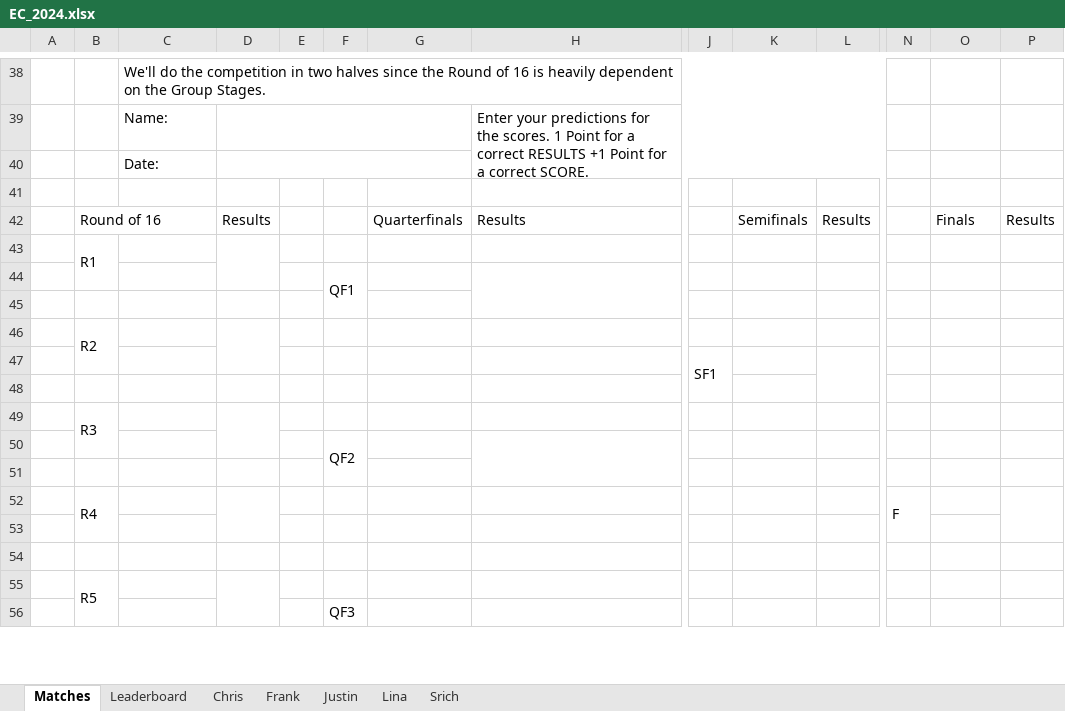
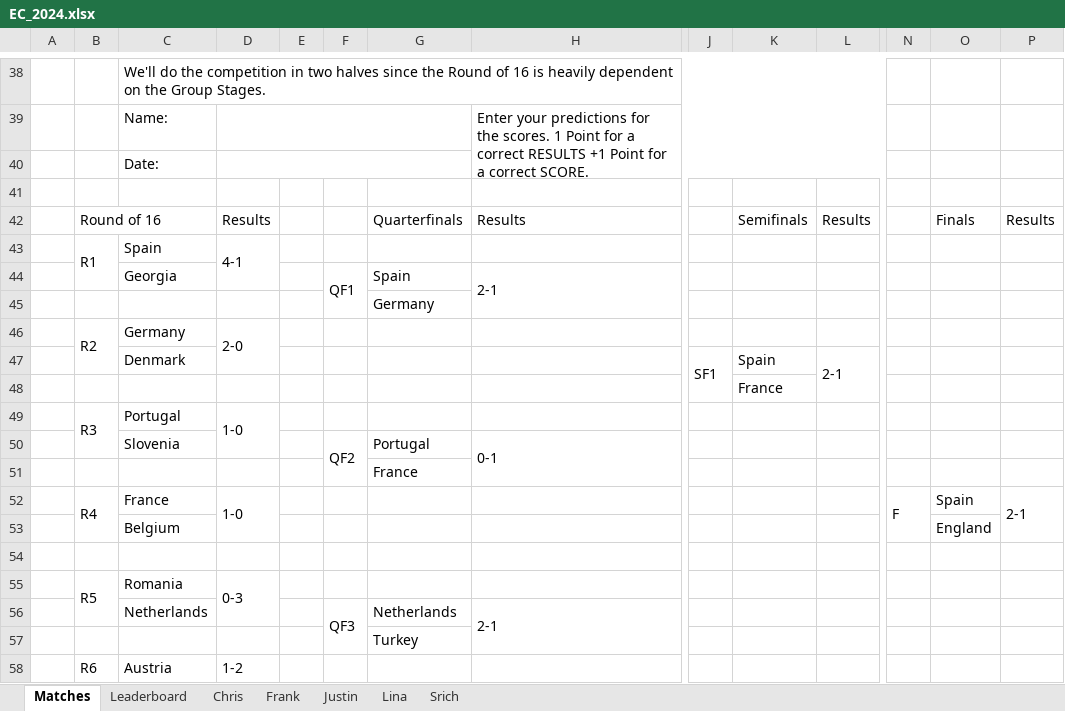
Before and after one commit to beedoug2000/Euro2020, an Excel workbook: Euro2020/result_files/EC_2024.xlsx, sheet Matches, drawn as a sheet; only a part is shown, gaps mark what is left out; values as stored, in another font and other column widths than the file's, no cell formats; removed rows and columns are numbered as before the commit, all else as after; rows hold the shown columns only; the diff covers the shown part only; the diff names each change by its address in the sheet, - before the commit and + after, or states it on an @@ line.

```diff
--- a/Euro2020/result_files/EC_2024.xlsx (sheet Matches)
+++ b/Euro2020/result_files/EC_2024.xlsx (sheet Matches)
-row 43:  | R1
-row 44:  |  |  |  |  | QF1
+row 43:  | R1 | Spain | 4-1
+row 44:  |  | Georgia |  |  | QF1 | Spain | 2-1
+row 45:  |  |  |  |  |  | Germany
+row 46:  | R2 | Germany | 2-0
+row 47:  |  | Denmark |  |  |  |  |  | SF1 | Spain | 2-1
+row 48:  |  |  |  |  |  |  |  |  | France
+row 49:  | R3 | Portugal | 1-0
+row 50:  |  | Slovenia |  |  | QF2 | Portugal | 0-1
+row 51:  |  |  |  |  |  | France
+row 52:  | R4 | France | 1-0 |  |  |  |  |  |  |  | F | Spain | 2-1
+row 53:  |  | Belgium |  |  |  |  |  |  |  |  |  | England
-row 46:  | R2
-row 47:  |  |  |  |  |  |  |  | SF1
-row 55: (empty)
+row 55:  | R5 | Romania | 0-3
+B55:B56 merged
+D55:D56 merged
-row 49:  | R3
-row 50:  |  |  |  |  | QF2
-row 56: (empty)
+row 56:  |  | Netherlands |  |  | QF3 | Netherlands | 2-1
+F56:F57 merged
+H56:H57 merged
-row 52:  | R4 |  |  |  |  |  |  |  |  |  | F
-G57: (empty)
+G57: Turkey
-row 58: (empty)
+row 58:  | R6 | Austria | 1-2
+B58:B59 merged
+D58:D59 merged
-row 55:  | R5
-row 56:  |  |  |  |  | QF3
```
Also changed, not shown: 10 added rows, 11 removed rows, 43 edited cells and merged cells elsewhere in this sheet, sheet Chris, sheet Leaderboard, sheet Frank, sheet Justin, sheet Lina, sheet Srich, cell formats.
